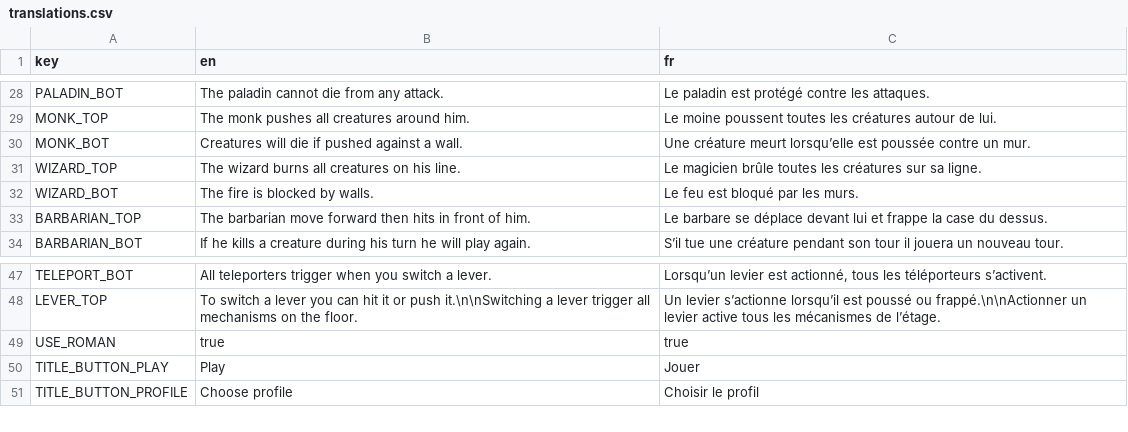
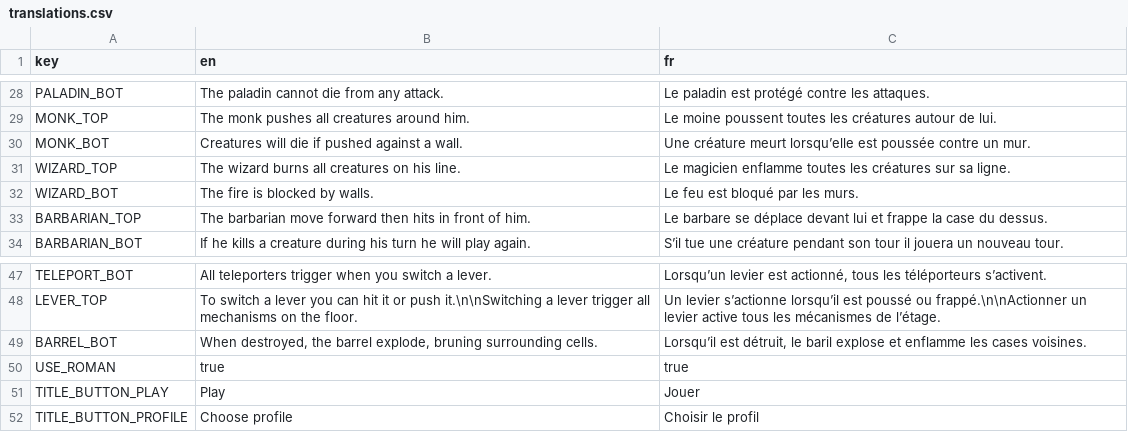
Before and after one commit to CaptainGobelin/HallOfOrder, a CSV file: data/translations.csv, drawn as a sheet; only a part is shown, gaps mark what is left out.

Commit message:
Add barrel tooltip

```diff
--- a/data/translations.csv
+++ b/data/translations.csv
@@ -30,3 +30,3 @@ MONK_TOP,The monk pushes all creatures around him.,Le moine poussent toutes les
 MONK_BOT,Creatures will die if pushed against a wall.,Une créature meurt lorsqu’elle est poussée contre un mur.
-WIZARD_TOP,The wizard burns all creatures on his line.,Le magicien brûle toutes les créatures sur sa ligne.
+WIZARD_TOP,The wizard burns all creatures on his line.,Le magicien enflamme toutes les créatures sur sa ligne.
 WIZARD_BOT,The fire is blocked by walls.,Le feu est bloqué par les murs.
@@ -48,2 +48,3 @@ TELEPORT_BOT,All teleporters trigger when you switch a lever.,"Lorsqu’un levie
 LEVER_TOP,To switch a lever you can hit it or push it.\n\nSwitching a lever trigger all mechanisms on the floor.,Un levier s’actionne lorsqu’il est poussé ou frappé.\n\nActionner un levier active tous les mécanismes de l’étage.
+BARREL_BOT,"When destroyed, the barrel explode, bruning surrounding cells.","Lorsqu’il est détruit, le baril explose et enflamme les cases voisines."
 USE_ROMAN,true,true
```
Also changed, not shown: 5 other files.
